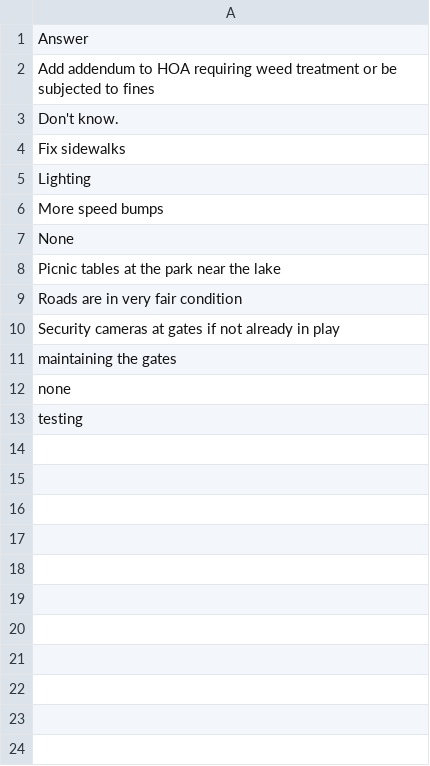
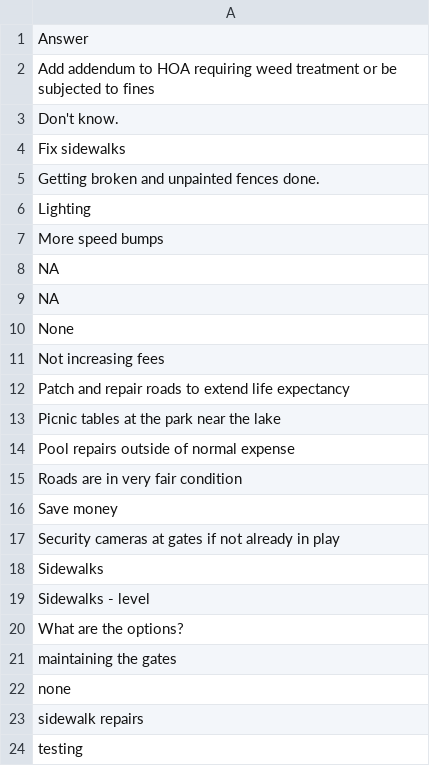
Before and after one commit to robhanssen/hoa-surveys, a CSV file: budget2025/source/question2.csv, drawn as a sheet; the diff names each change by its address in the sheet, - before the commit and + after, or states it on an @@ line.

```diff
--- a/budget2025/source/question2.csv
+++ b/budget2025/source/question2.csv
+row 5: Getting broken and unpainted fences done.
+row 8: NA
+row 9: NA
+row 11: Not increasing fees
+row 12: Patch and repair roads to extend life expectancy
+row 14: Pool repairs outside of normal expense
+row 16: Save money
+row 18: Sidewalks
+row 19: Sidewalks - level
+row 20: What are the options?
+row 23: sidewalk repairs
```
Also changed, not shown: budget2025/source/question1.csv, budget2025/source/question3.csv, 4 other files.
